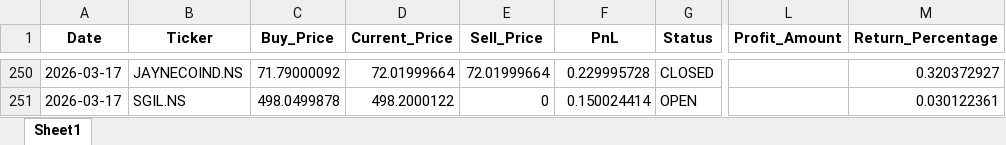
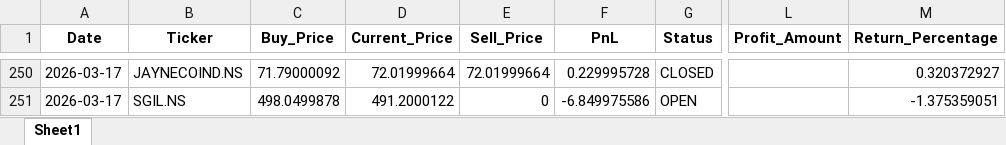
Before and after one commit to Hanuman16/PythonApplicationForDailyRun, an Excel workbook: trading_log.xlsx, sheet Sheet1, drawn as a sheet; only a part is shown, gaps mark what is left out; values as stored, in another font and other column widths than the file's, no borders; the diff covers the shown part only; the diff names each change by its address in the sheet, - before the commit and + after, or states it on an @@ line.

```diff
--- a/trading_log.xlsx (sheet Sheet1)
+++ b/trading_log.xlsx (sheet Sheet1)
-D251 (Current_Price): 498.2000122
+D251 (Current_Price): 491.2000122
-F251 (PnL): 0.150024414
+F251 (PnL): -6.849975586
-M251 (Return_Percentage): 0.030122361
+M251 (Return_Percentage): -1.375359051
```
Also changed, not shown: 30 edited cells elsewhere in this sheet.
